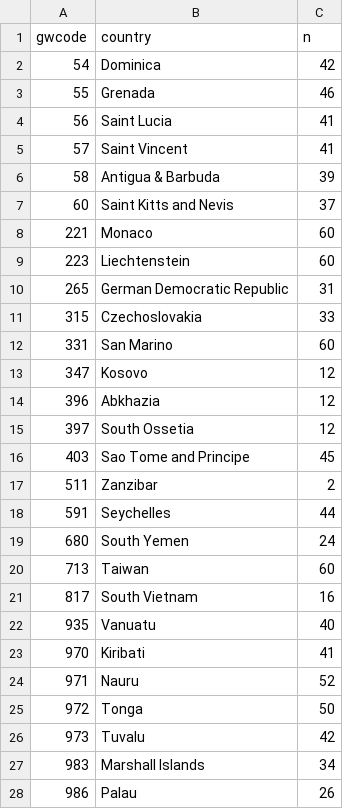
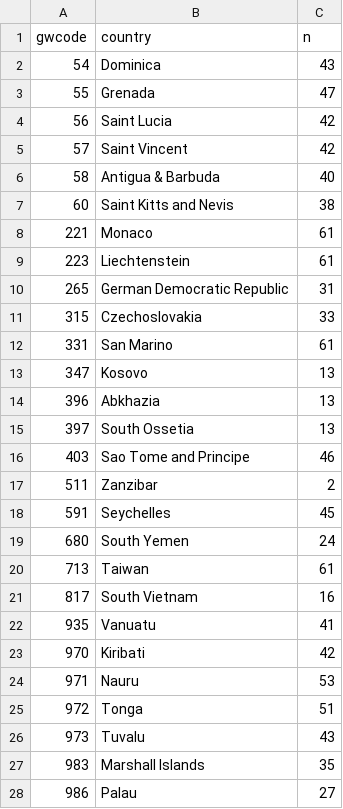
Before and after one commit to vdeminstitute/demspaces, a CSV file: create-data/external-data/wdi-infmort/output/missing-all-country.csv, drawn as a sheet; only a part is shown; the diff covers the shown part only.

```diff
--- a/create-data/external-data/wdi-infmort/output/missing-all-country.csv
+++ b/create-data/external-data/wdi-infmort/output/missing-all-country.csv
@@ -1,28 +1,28 @@
 gwcode,country,n
-54,Dominica,42
-55,Grenada,46
-56,Saint Lucia,41
-57,Saint Vincent,41
-58,Antigua & Barbuda,39
-60,Saint Kitts and Nevis,37
-221,Monaco,60
-223,Liechtenstein,60
+54,Dominica,43
+55,Grenada,47
+56,Saint Lucia,42
+57,Saint Vincent,42
+58,Antigua & Barbuda,40
+60,Saint Kitts and Nevis,38
+221,Monaco,61
+223,Liechtenstein,61
 265,German Democratic Republic,31
 315,Czechoslovakia,33
-331,San Marino,60
-347,Kosovo,12
-396,Abkhazia,12
-397,South Ossetia,12
-403,Sao Tome and Principe,45
+331,San Marino,61
+347,Kosovo,13
+396,Abkhazia,13
+397,South Ossetia,13
+403,Sao Tome and Principe,46
 511,Zanzibar,2
-591,Seychelles,44
+591,Seychelles,45
 680,South Yemen,24
-713,Taiwan,60
+713,Taiwan,61
 817,South Vietnam,16
-935,Vanuatu,40
-970,Kiribati,41
-971,Nauru,52
-972,Tonga,50
-973,Tuvalu,42
-983,Marshall Islands,34
-986,Palau,26
+935,Vanuatu,41
+970,Kiribati,42
+971,Nauru,53
+972,Tonga,51
+973,Tuvalu,43
+983,Marshall Islands,35
+986,Palau,27
```
Also changed, not shown: 2 edited cells elsewhere in this file, create-data/external-data/wdi-infmort/output/missing-gwcode.csv, 12 other files.
